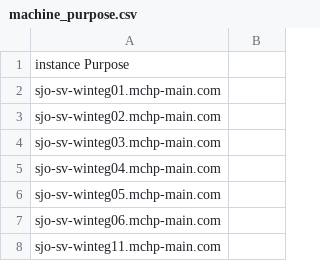
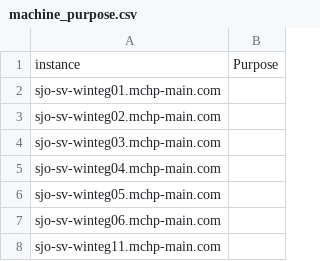
Before and after one commit to sandeepmchp/inventory_purpose_note, a CSV file: machine_purpose.csv, drawn as a sheet; only a part is shown; removed rows and columns are numbered as before the commit, all else as after; the diff names each change by its address in the sheet, - before the commit and + after, or states it on an @@ line.

Commit message:
Update machine_purpose.csv

```diff
--- a/machine_purpose.csv
+++ b/machine_purpose.csv
-row 1: instance Purpose
+row 1: instance | Purpose
```
